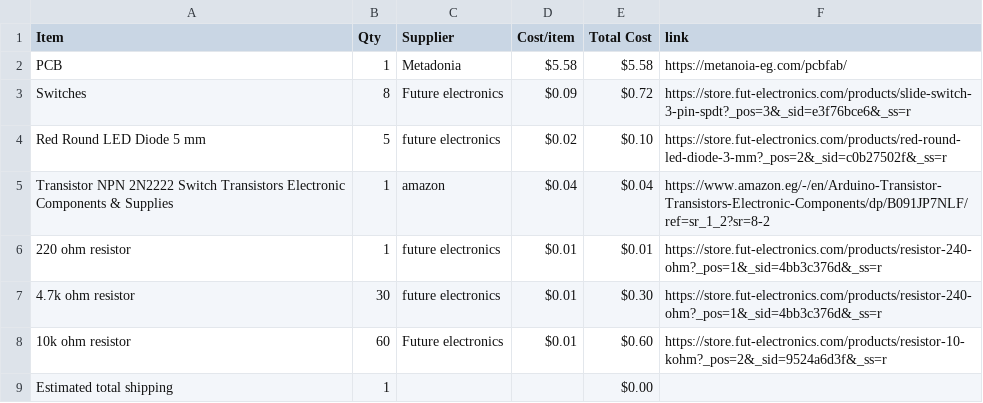
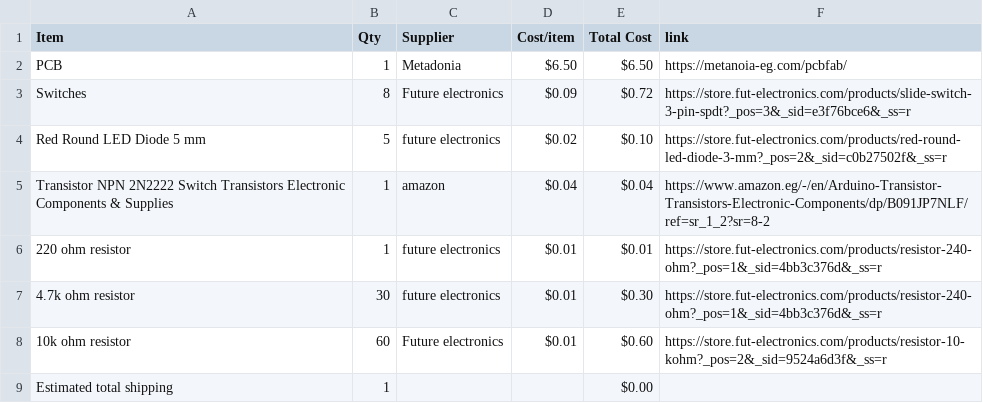
Before and after one commit to mohamedtaherno22-cmyk/4-Bit_Adder, a CSV file: BOM.csv, drawn as a sheet.

```diff
--- a/BOM.csv
+++ b/BOM.csv
@@ -1,3 +1,3 @@
 Item,Qty,Supplier,Cost/item,Total Cost,link
-PCB,1,Metadonia,$5.58,$5.58,https://metanoia-eg.com/pcbfab/
+PCB,1,Metadonia,$6.50,$6.50,https://metanoia-eg.com/pcbfab/
 Switches,8,Future electronics,$0.09,$0.72,https://store.fut-electronics.com/products/slide-switch-3-pin-spdt?_pos=3&_sid=e3f76bce6&_ss=r
```
Also changed, not shown: 1 other file.
